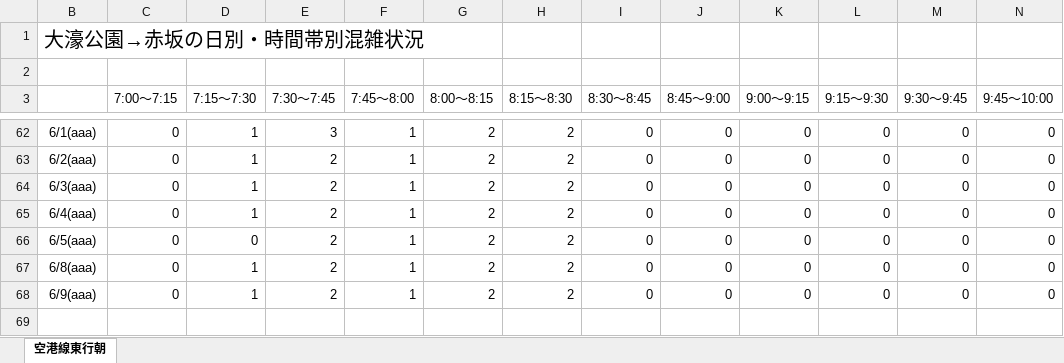
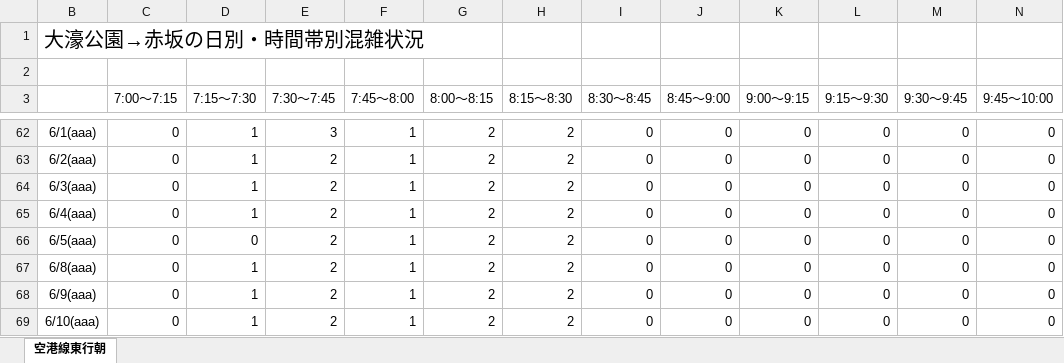
Before and after one commit to kuwayamamasayuki/konzatsu, an Excel workbook: 活用例/大濠公園→赤坂の日別・時間帯別混雑状況.xlsx, sheet 空港線東行朝, drawn as a sheet; only a part is shown, gaps mark what is left out; values as stored, in another font and other column widths than the file's, no borders; conditional formats not drawn; the diff names each change by its address in the sheet, - before the commit and + after, or states it on an @@ line.

Commit message:
data update

```diff
--- a/活用例/大濠公園→赤坂の日別・時間帯別混雑状況.xlsx (sheet 空港線東行朝)
+++ b/活用例/大濠公園→赤坂の日別・時間帯別混雑状況.xlsx (sheet 空港線東行朝)
+row 69: 6/10(aaa) | 0 | 1 | 2 | 1 | 2 | 2 | 0 | 0 | 0 | 0 | 0 | 0
```
Also changed, not shown: hidden cells, 活用例/空港線東行朝の日別・時間帯別混雑状況.xlsx, 28 other files.
